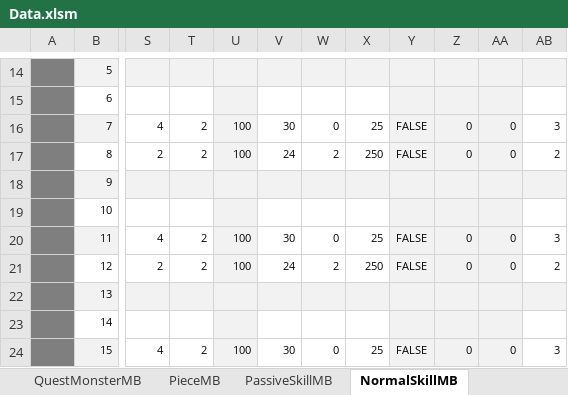
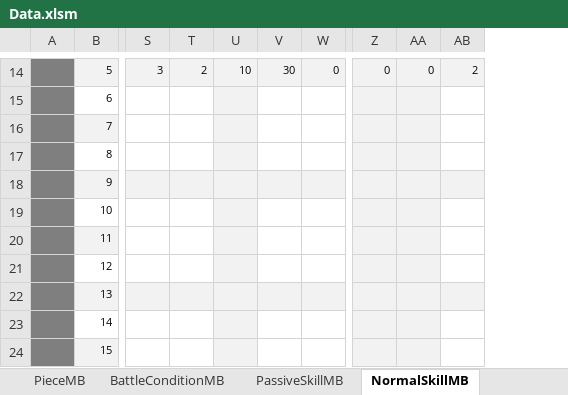
Before and after one commit to kimkimkimkimkim/PuzzleMonster, an Excel workbook: Assets/PlayFabData/Excel/Data.xlsm, sheet NormalSkillMB, drawn as a sheet; only a part is shown, gaps mark what is left out; values as stored, in another font and other column widths than the file's, no borders; charts and pictures not drawn; removed rows and columns are numbered as before the commit, all else as after; the diff covers the shown part only; the diff names each change by its address in the sheet, - before the commit and + after, or states it on an @@ line.

```diff
--- a/Assets/PlayFabData/Excel/Data.xlsm (sheet NormalSkillMB)
+++ b/Assets/PlayFabData/Excel/Data.xlsm (sheet NormalSkillMB)
-column S, rows 16-24: 4 | 2 |  |  | 4 | 2 |  |  | 4
+column S, row 14: 3
-column U, rows 16-24: 100 | 100 |  |  | 100 | 100 |  |  | 100
+column U, row 14: 10
-column X, rows 16-24: 25 | 250 |  |  | 25 | 250 |  |  | 25
-column Y, rows 16-24: FALSE | FALSE |  |  | FALSE | FALSE |  |  | FALSE
-T14: (empty)
+T14: 2
-V14: (empty)
+V14: 30
-W14: (empty)
+W14: 0
-Z14: (empty)
+Z14: 0
-AA14: (empty)
+AA14: 0
-AB14: (empty)
+AB14: 2
-T16:T17: 2
+T16:T17: (empty)
-V16: 30
+V16: (empty)
-W16: 0
+W16: (empty)
-Z16:Z17: 0
+Z16:Z17: (empty)
-AA16:AA17: 0
+AA16:AA17: (empty)
-AB16: 3
+AB16: (empty)
-V17: 24
+V17: (empty)
-W17: 2
+W17: (empty)
-AB17: 2
+AB17: (empty)
-T20:T21: 2
+T20:T21: (empty)
-V20: 30
+V20: (empty)
-W20: 0
+W20: (empty)
-Z20:Z21: 0
+Z20:Z21: (empty)
-AA20:AA21: 0
+AA20:AA21: (empty)
-AB20: 3
+AB20: (empty)
-V21: 24
+V21: (empty)
-W21: 2
+W21: (empty)
-AB21: 2
+AB21: (empty)
-T24: 2
+T24: (empty)
-V24: 30
+V24: (empty)
-W24: 0
+W24: (empty)
-Z24: 0
+Z24: (empty)
-AA24: 0
+AA24: (empty)
-AB24: 3
+AB24: (empty)
```
Also changed, not shown: 5 added columns, 2 removed columns and 184 edited cells elsewhere in this sheet, sheet BundleMB, sheet UltimateSkillMB, sheet BattleConditionMB, sheet PassiveSkillMB, sheet MonsterMB, other sheet tabs, charts or pictures, 1 other file.
